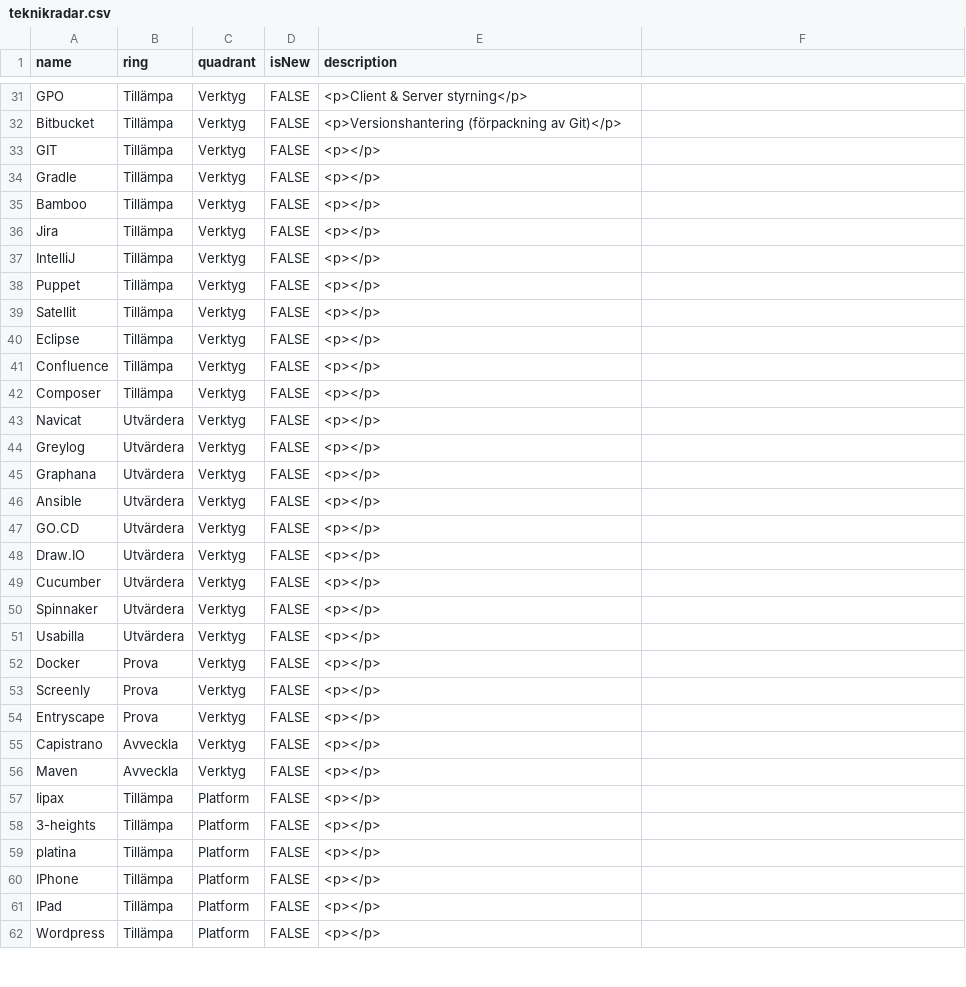
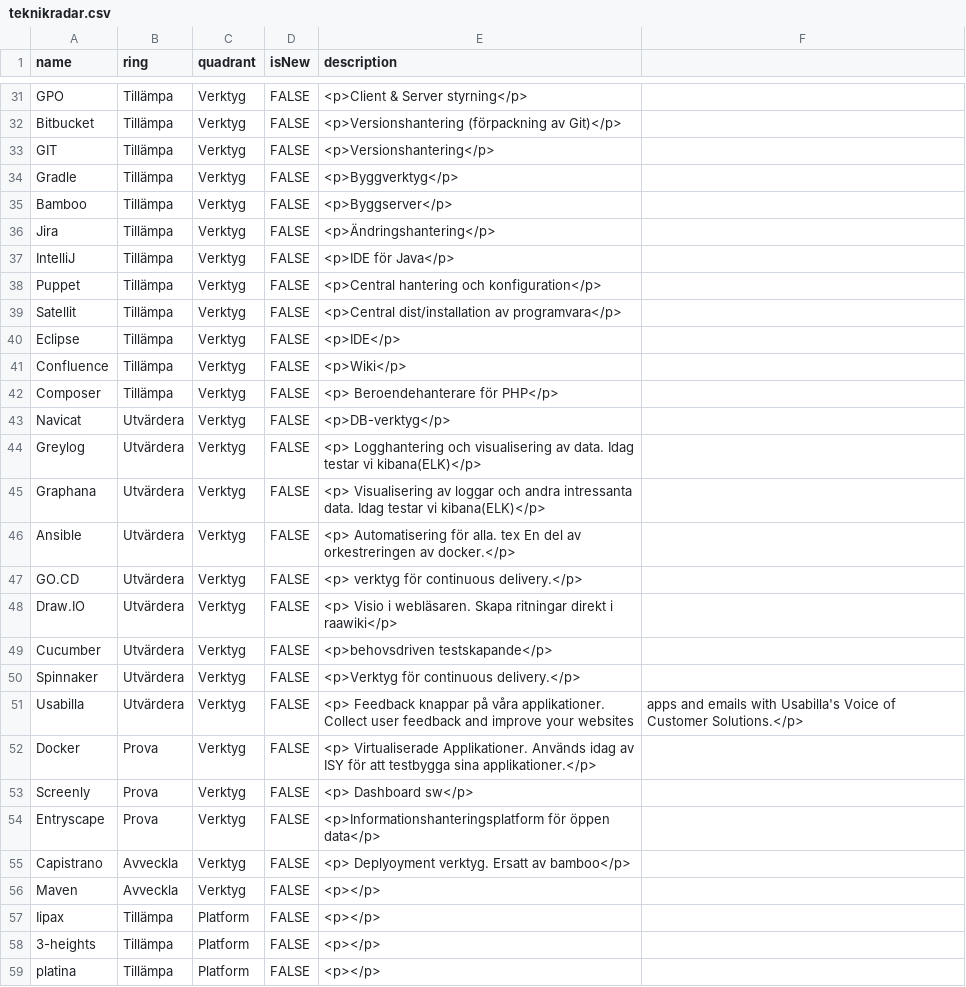
Before and after one commit to riksantikvarieambetet/Teknikradar, a CSV file: teknikradar.csv, drawn as a sheet; only a part is shown, gaps mark what is left out; the shorter side is filled out with more unchanged rows.

Commit message:
beskrivningar på verktyg

```diff
--- a/teknikradar.csv
+++ b/teknikradar.csv
@@ -32,25 +32,25 @@ GPO,Tillämpa,Verktyg,FALSE,<p>Client & Server styrning</p>
 Bitbucket,Tillämpa,Verktyg,FALSE,<p>Versionshantering (förpackning av Git)</p>
-GIT,Tillämpa,Verktyg,FALSE,<p></p>
-Gradle,Tillämpa,Verktyg,FALSE,<p></p>
-Bamboo,Tillämpa,Verktyg,FALSE,<p></p>
-Jira,Tillämpa,Verktyg,FALSE,<p></p>
-IntelliJ,Tillämpa,Verktyg,FALSE,<p></p>
-Puppet,Tillämpa,Verktyg,FALSE,<p></p>
-Satellit,Tillämpa,Verktyg,FALSE,<p></p>
-Eclipse,Tillämpa,Verktyg,FALSE,<p></p>
-Confluence,Tillämpa,Verktyg,FALSE,<p></p>
-Composer,Tillämpa,Verktyg,FALSE,<p></p>
-Navicat,Utvärdera,Verktyg,FALSE,<p></p>
-Greylog,Utvärdera,Verktyg,FALSE,<p></p>
-Graphana,Utvärdera,Verktyg,FALSE,<p></p>
-Ansible,Utvärdera,Verktyg,FALSE,<p></p>
-GO.CD,Utvärdera,Verktyg,FALSE,<p></p>
-Draw.IO,Utvärdera,Verktyg,FALSE,<p></p>
-Cucumber,Utvärdera,Verktyg,FALSE,<p></p>
-Spinnaker,Utvärdera,Verktyg,FALSE,<p></p>
-Usabilla,Utvärdera,Verktyg,FALSE,<p></p>
-Docker,Prova,Verktyg,FALSE,<p></p>
-Screenly,Prova,Verktyg,FALSE,<p></p>
-Entryscape,Prova,Verktyg,FALSE,<p></p>
-Capistrano,Avveckla,Verktyg,FALSE,<p></p>
+GIT,Tillämpa,Verktyg,FALSE,<p>Versionshantering</p>
+Gradle,Tillämpa,Verktyg,FALSE,<p>Byggverktyg</p>
+Bamboo,Tillämpa,Verktyg,FALSE,<p>Byggserver</p>
+Jira,Tillämpa,Verktyg,FALSE,<p>Ändringshantering</p>
+IntelliJ,Tillämpa,Verktyg,FALSE,<p>IDE för Java</p>
+Puppet,Tillämpa,Verktyg,FALSE,<p>Central hantering och konfiguration</p>
+Satellit,Tillämpa,Verktyg,FALSE,<p>Central dist/installation av programvara</p>
+Eclipse,Tillämpa,Verktyg,FALSE,<p>IDE</p>
+Confluence,Tillämpa,Verktyg,FALSE,<p>Wiki</p>
+Composer,Tillämpa,Verktyg,FALSE,<p> Beroendehanterare för PHP</p>
+Navicat,Utvärdera,Verktyg,FALSE,<p>DB-verktyg</p>
+Greylog,Utvärdera,Verktyg,FALSE,<p> Logghantering och visualisering av data. Idag testar vi kibana(ELK)</p>
+Graphana,Utvärdera,Verktyg,FALSE,<p> Visualisering av loggar och andra intressanta data. Idag testar vi kibana(ELK)</p>
+Ansible,Utvärdera,Verktyg,FALSE,<p> Automatisering för alla. tex En del av orkestreringen av docker.</p>
+GO.CD,Utvärdera,Verktyg,FALSE,<p> verktyg för continuous delivery.</p>
+Draw.IO,Utvärdera,Verktyg,FALSE,<p> Visio i webläsaren. Skapa ritningar direkt i raawiki</p>
+Cucumber,Utvärdera,Verktyg,FALSE,<p>behovsdriven testskapande</p>
+Spinnaker,Utvärdera,Verktyg,FALSE,<p>Verktyg för continuous delivery.</p>
+Usabilla,Utvärdera,Verktyg,FALSE,<p> Feedback knappar på våra applikationer. Collect user feedback and improve your websites, apps and emails with Usabilla's Voice of Customer Solutions.</p>
+Docker,Prova,Verktyg,FALSE,<p> Virtualiserade Applikationer. Används idag av ISY för att testbygga sina applikationer.</p>
+Screenly,Prova,Verktyg,FALSE,<p> Dashboard sw</p>
+Entryscape,Prova,Verktyg,FALSE,<p>Informationshanteringsplatform för öppen data</p>
+Capistrano,Avveckla,Verktyg,FALSE,<p> Deplyoyment verktyg. Ersatt av bamboo</p>
 Maven,Avveckla,Verktyg,FALSE,<p></p>
```
